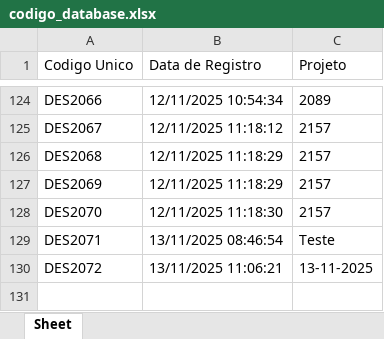
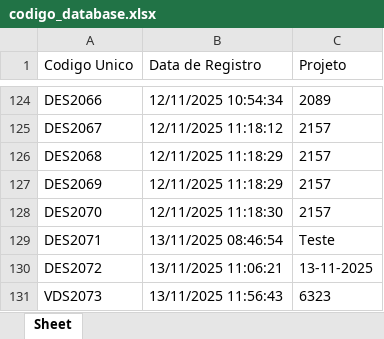
Before and after one commit to zuckalez0-oss/DBX-V2, an Excel workbook: codigo_database.xlsx, sheet Sheet, drawn as a sheet; only a part is shown, gaps mark what is left out; values as stored, in another font and other column widths than the file's, no borders; the diff names each change by its address in the sheet, - before the commit and + after, or states it on an @@ line.

Commit message:
Adiciona código do projeto e .gitignore

```diff
--- a/codigo_database.xlsx (sheet Sheet)
+++ b/codigo_database.xlsx (sheet Sheet)
+row 131: VDS2073 | 13/11/2025 11:56:43 | 6323
```
Also changed, not shown: 3 other files.
